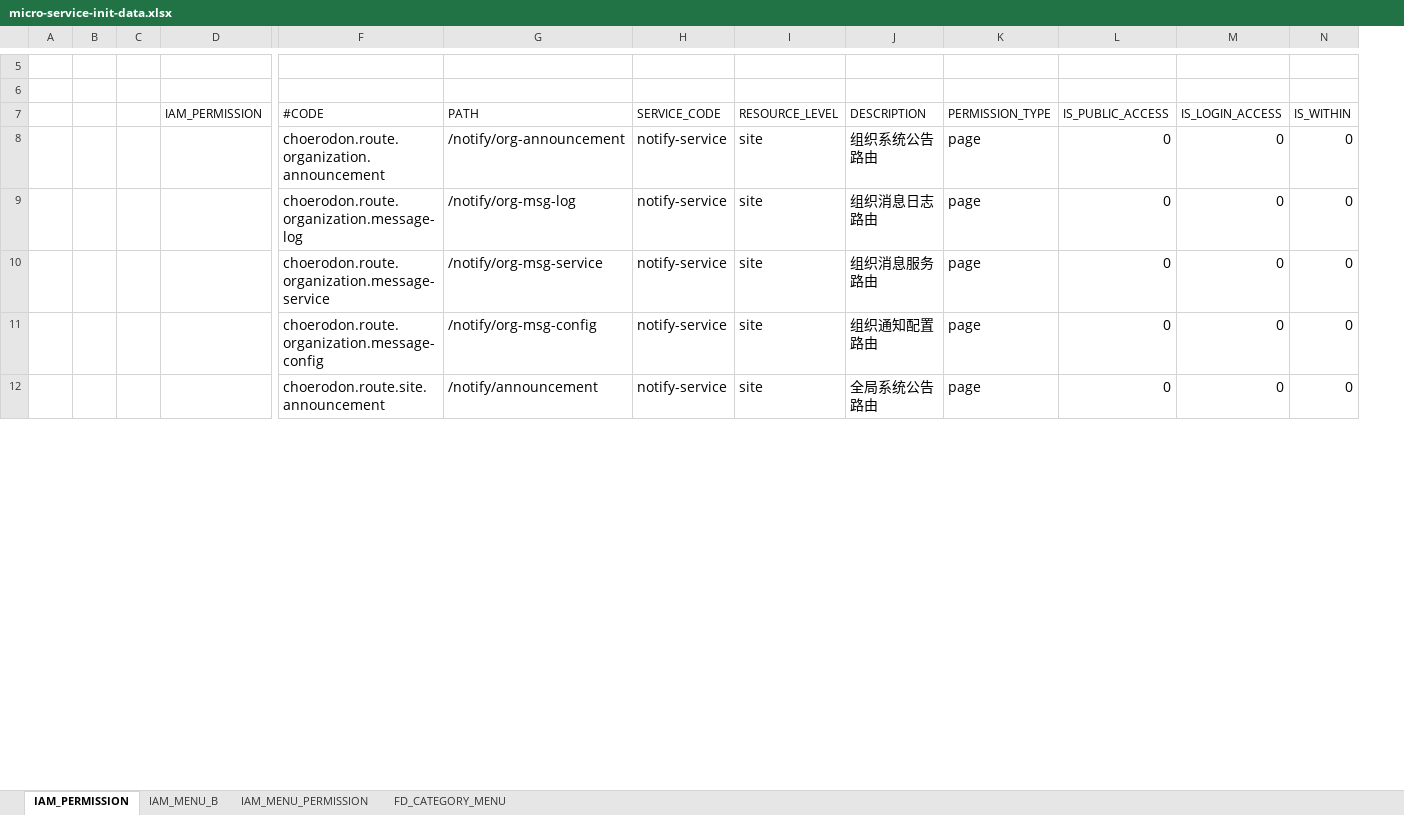
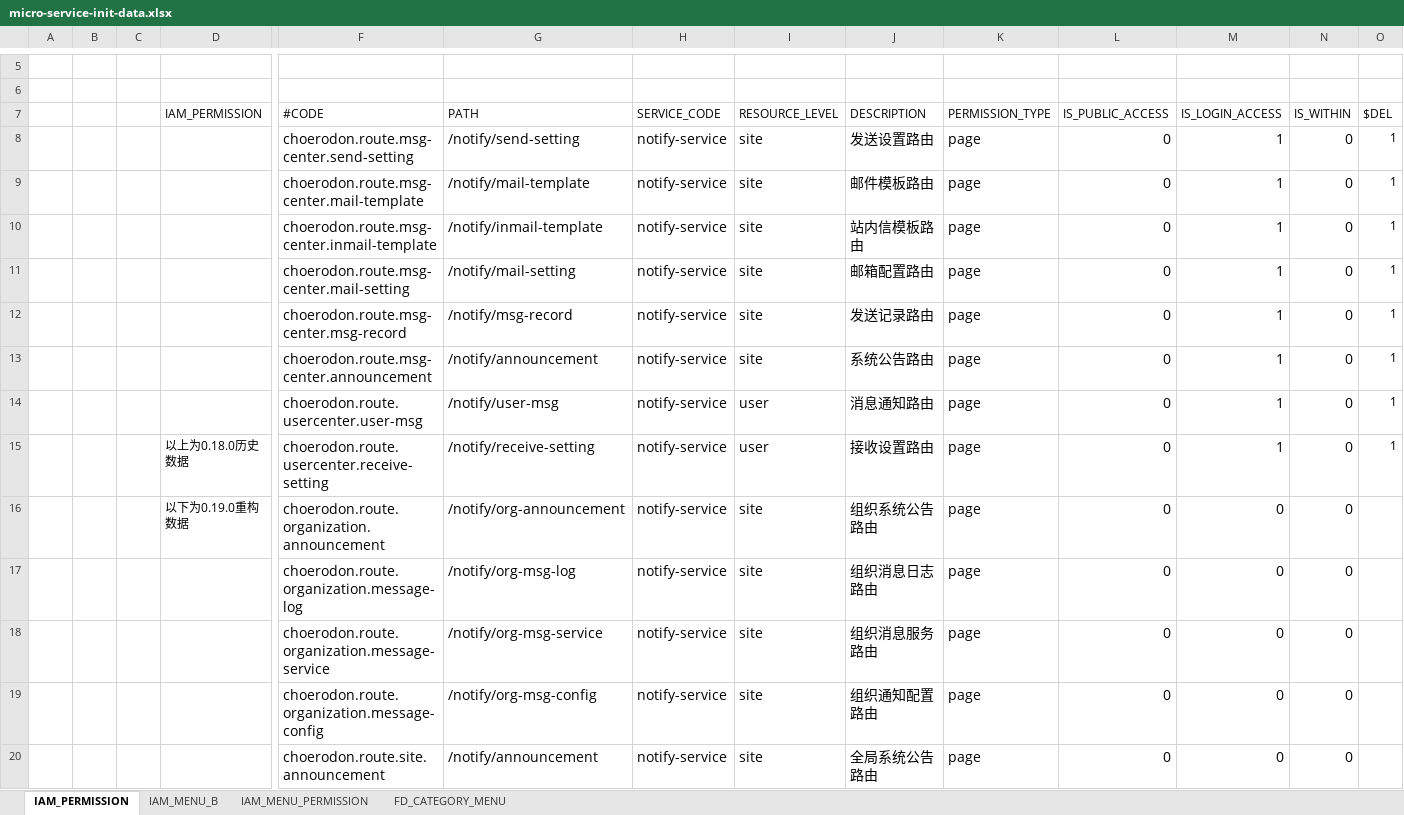
Before and after one commit to open-hand/choerodon-message, an Excel workbook: src/main/resources/script/meta/micro-service-init-data.xlsx, sheet IAM_PERMISSION, drawn as a sheet; only a part is shown, gaps mark what is left out; values as stored, in another font and other column widths than the file's, no borders; addresses are those after the commit; rows hold the shown columns only; the diff names each change by its address in the sheet, - before the commit and + after, or states it on an @@ line.

```diff
--- a/src/main/resources/script/meta/micro-service-init-data.xlsx (sheet IAM_PERMISSION)
+++ b/src/main/resources/script/meta/micro-service-init-data.xlsx (sheet IAM_PERMISSION)
+column O ($DEL), empty
+row 8:  |  |  |  | choerodon.route.msg-center.send-setting | /notify/send-setting | notify-service | site | 发送设置路由 | page | 0 | 1 | 0 | 1
+row 9:  |  |  |  | choerodon.route.msg-center.mail-template | /notify/mail-template | notify-service | site | 邮件模板路由 | page | 0 | 1 | 0 | 1
+row 10:  |  |  |  | choerodon.route.msg-center.inmail-template | /notify/inmail-template | notify-service | site | 站内信模板路由 | page | 0 | 1 | 0 | 1
+row 11:  |  |  |  | choerodon.route.msg-center.mail-setting | /notify/mail-setting | notify-service | site | 邮箱配置路由 | page | 0 | 1 | 0 | 1
+row 12:  |  |  |  | choerodon.route.msg-center.msg-record | /notify/msg-record | notify-service | site | 发送记录路由 | page | 0 | 1 | 0 | 1
+row 13:  |  |  |  | choerodon.route.msg-center.announcement | /notify/announcement | notify-service | site | 系统公告路由 | page | 0 | 1 | 0 | 1
+row 14:  |  |  |  | choerodon.route.usercenter.user-msg | /notify/user-msg | notify-service | user | 消息通知路由 | page | 0 | 1 | 0 | 1
+row 15:  |  |  | 以上为0.18.0历史数据 | choerodon.route.usercenter.receive-setting | /notify/receive-setting | notify-service | user | 接收设置路由 | page | 0 | 1 | 0 | 1
-D16 (IAM_PERMISSION): (empty)
+D16 (IAM_PERMISSION): 以下为0.19.0重构数据
```
Also changed, not shown: sheet IAM_MENU_B, sheet IAM_MENU_PERMISSION.
